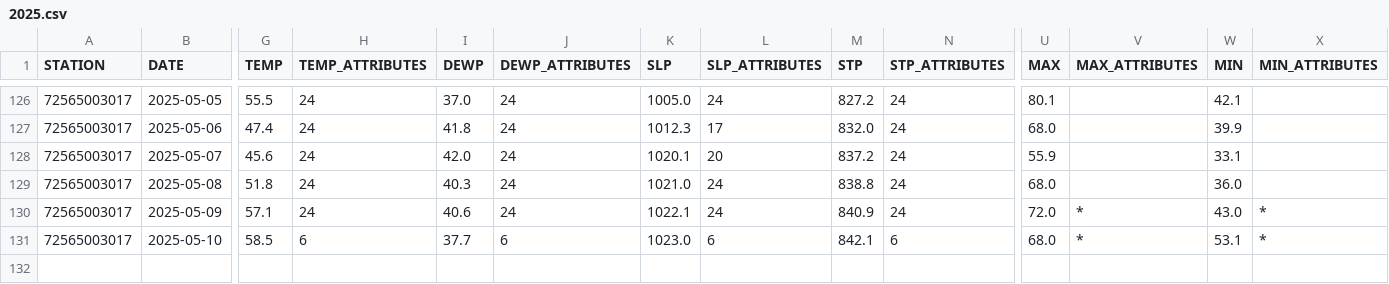
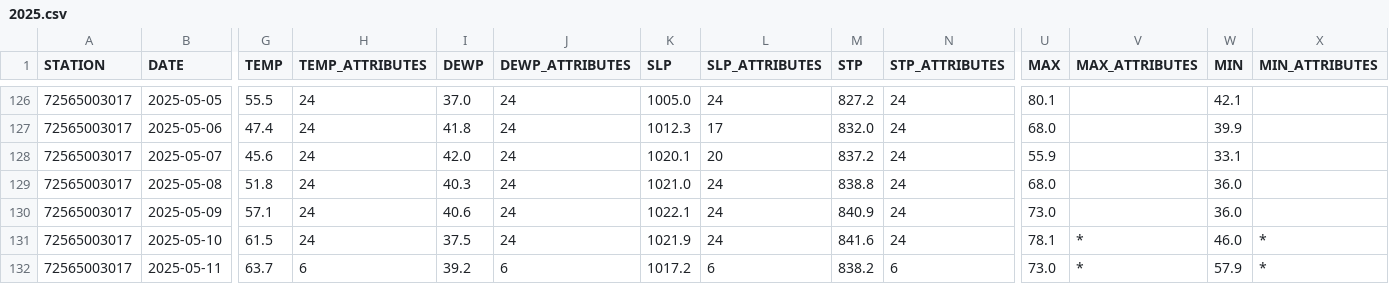
Before and after one commit to HulacSt/den-weather, a CSV file: data/daily/raw/2025.csv, drawn as a sheet; only a part is shown, gaps mark what is left out; rows hold the shown columns only; the diff covers the shown part only; the diff names each change by its address in the sheet, - before the commit and + after, or states it on an @@ line.

```diff
--- a/data/daily/raw/2025.csv
+++ b/data/daily/raw/2025.csv
-U130 (MAX): 72.0
+U130 (MAX): 73.0
-V130 (MAX_ATTRIBUTES): *
+V130 (MAX_ATTRIBUTES): (empty)
-W130 (MIN): 43.0
+W130 (MIN): 36.0
-X130 (MIN_ATTRIBUTES): *
+X130 (MIN_ATTRIBUTES): (empty)
-G131 (TEMP): 58.5
+G131 (TEMP): 61.5
-H131 (TEMP_ATTRIBUTES): 6
+H131 (TEMP_ATTRIBUTES): 24
-I131 (DEWP): 37.7
+I131 (DEWP): 37.5
-J131 (DEWP_ATTRIBUTES): 6
+J131 (DEWP_ATTRIBUTES): 24
-K131 (SLP): 1023.0
+K131 (SLP): 1021.9
-L131 (SLP_ATTRIBUTES): 6
+L131 (SLP_ATTRIBUTES): 24
-M131 (STP): 842.1
+M131 (STP): 841.6
-N131 (STP_ATTRIBUTES): 6
+N131 (STP_ATTRIBUTES): 24
-U131 (MAX): 68.0
+U131 (MAX): 78.1
-W131 (MIN): 53.1
+W131 (MIN): 46.0
+row 132: 72565003017 | 2025-05-11 | 63.7 | 6 | 39.2 | 6 | 1017.2 | 6 | 838.2 | 6 | 73.0 | * | 57.9 | *
```
Also changed, not shown: 3 edited cells elsewhere in this file, 2 other files.
